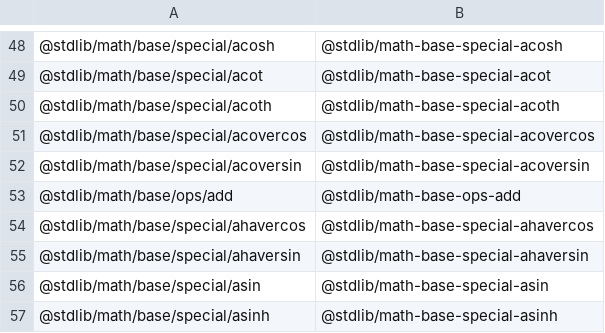
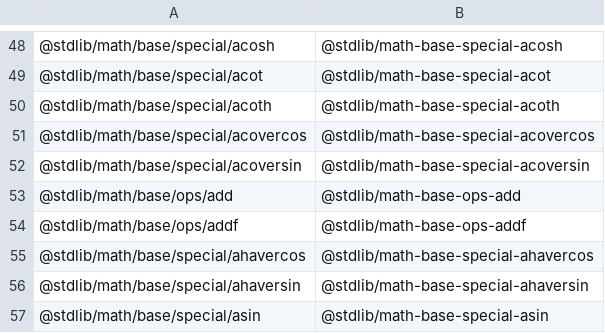
Before and after one commit to stdlib-js/namespace, a CSV file: pkg2standalone/data/data.csv, drawn as a sheet; only a part is shown, gaps mark what is left out; the shorter side is filled out with more unchanged rows; the diff names each change by its address in the sheet, - before the commit and + after, or states it on an @@ line.

```diff
--- a/pkg2standalone/data/data.csv
+++ b/pkg2standalone/data/data.csv
+row 54: @stdlib/math/base/ops/addf | @stdlib/math-base-ops-addf
```
Also changed, not shown: alias2pkg/data/data.csv, alias2standalone/data/data.csv, 14 other files.
